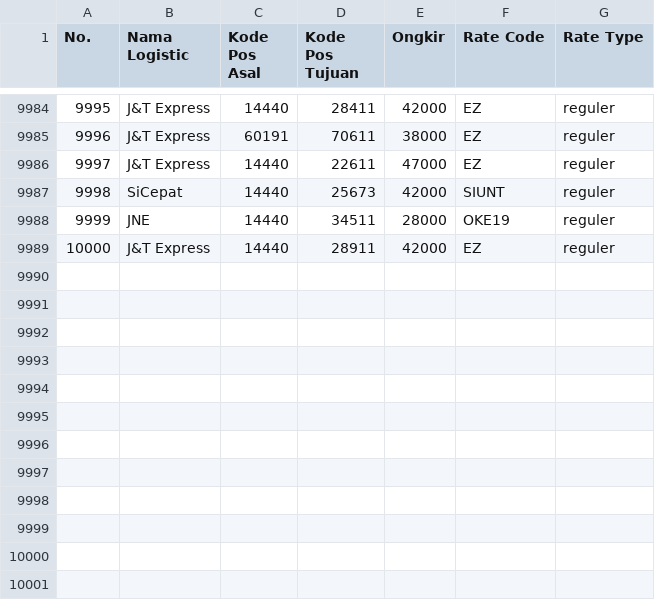
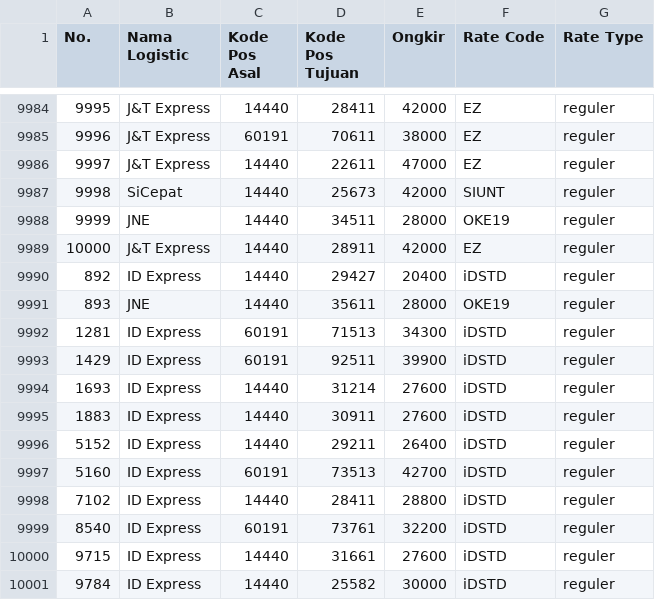
Before and after one commit to alvintri/thesis-source-code, a CSV file: results/rates-reguler/warehouse-java/result-data-10k.csv, drawn as a sheet; only a part is shown, gaps mark what is left out.

Commit message:
add warehouse k5 10k data

```diff
--- a/results/rates-reguler/warehouse-java/result-data-10k.csv
+++ b/results/rates-reguler/warehouse-java/result-data-10k.csv
@@ -9989 +9989,13 @@ No.,Nama Logistic,Kode Pos Asal,Kode Pos Tujuan,Ongkir,Rate Code,Rate Type
 10000,J&T Express,14440,28911,42000,EZ,reguler
+892,ID Express,14440,29427,20400,iDSTD,reguler
+893,JNE,14440,35611,28000,OKE19,reguler
+1281,ID Express,60191,71513,34300,iDSTD,reguler
+1429,ID Express,60191,92511,39900,iDSTD,reguler
+1693,ID Express,14440,31214,27600,iDSTD,reguler
+1883,ID Express,14440,30911,27600,iDSTD,reguler
+5152,ID Express,14440,29211,26400,iDSTD,reguler
+5160,ID Express,60191,73513,42700,iDSTD,reguler
+7102,ID Express,14440,28411,28800,iDSTD,reguler
+8540,ID Express,60191,73761,32200,iDSTD,reguler
+9715,ID Express,14440,31661,27600,iDSTD,reguler
+9784,ID Express,14440,25582,30000,iDSTD,reguler
```
Also changed, not shown: results/rates-reguler/warehouse-k5/result-data-500.csv, 2 other files.
